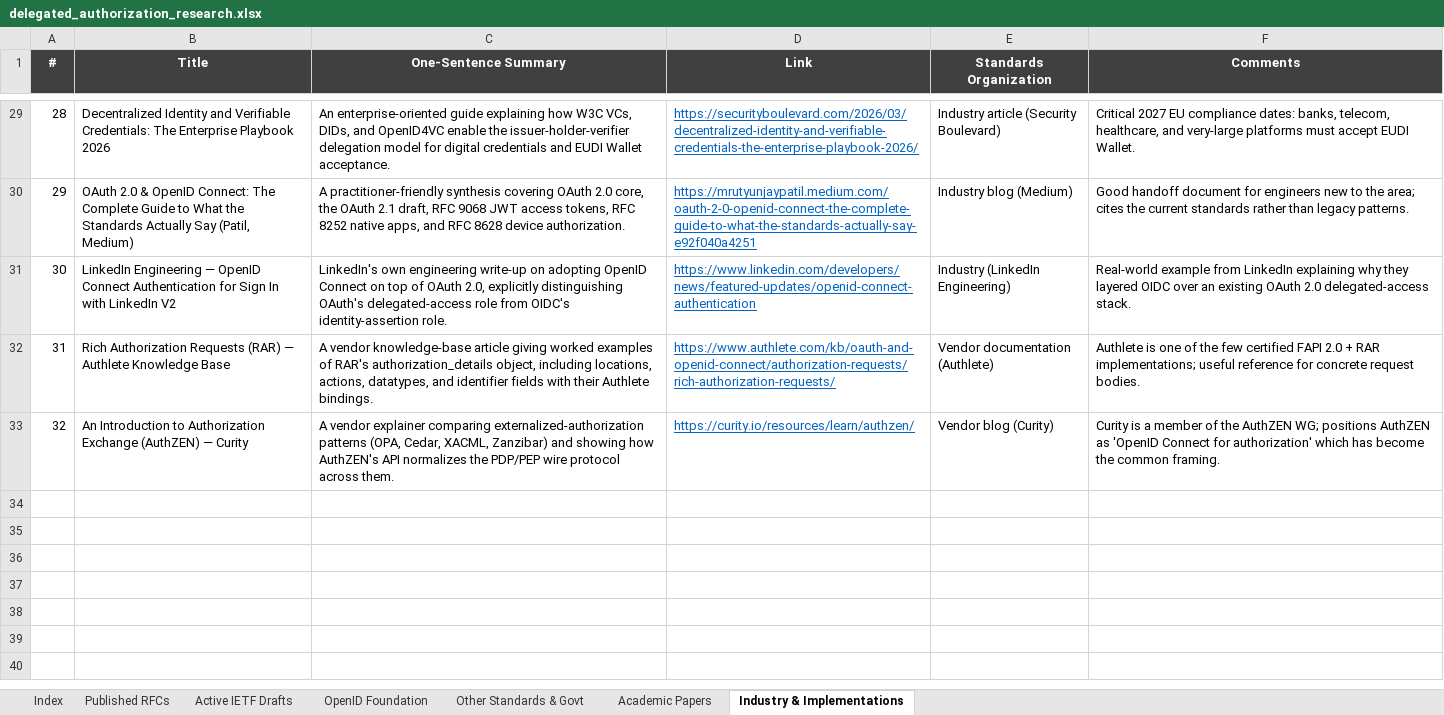
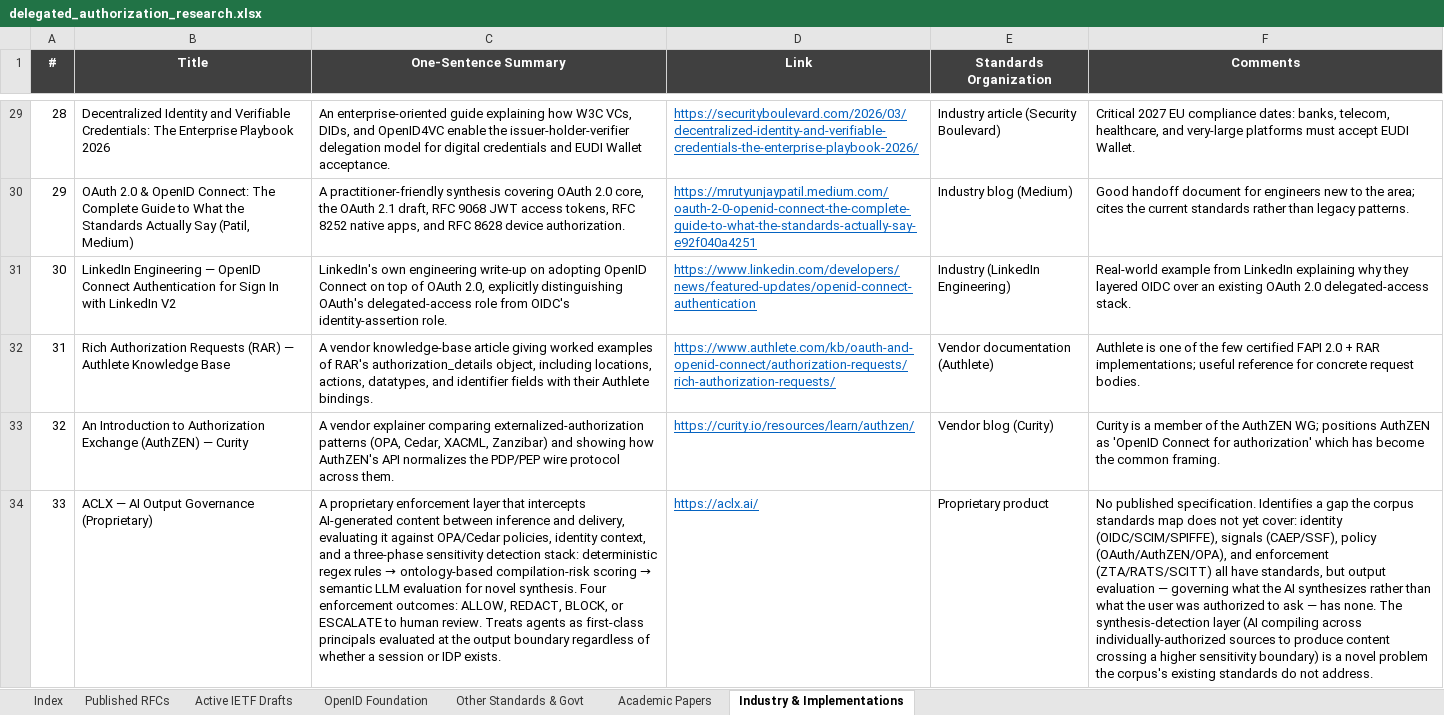
Before and after one commit to gffletch/da_research, an Excel workbook: delegated_authorization_research.xlsx, sheet Industry & Implementations, drawn as a sheet; only a part is shown, gaps mark what is left out; values as stored, in another font and other column widths than the file's, no borders; the diff names each change by its address in the sheet, - before the commit and + after, or states it on an @@ line.

Commit message:
Added ACLX governance framework

```diff
--- a/delegated_authorization_research.xlsx (sheet Industry & Implementations)
+++ b/delegated_authorization_research.xlsx (sheet Industry & Implementations)
+row 34: 33 | ACLX — AI Output Governance (Proprietary) | A proprietary enforcement layer that intercepts AI-generated content between inference and delivery, evaluating it against OPA/Cedar policies, identity context, and a three-phase sensitivity detection stack: deterministic regex rules → ontology-based compilation-risk scoring → semantic LLM evaluation for novel synthesis. Four enforcement outcomes: ALLOW, REDACT, BLOCK, or ESCALATE to human review. Treats agents as first-class principals evaluated at the output boundary regardless of whether a session or IDP exists. | https://aclx.ai/ | Proprietary product | No published specification. Identifies a gap the corpus standards map does not yet cover: identity (OIDC/SCIM/SPIFFE), signals (CAEP/SSF), policy (OAuth/AuthZEN/OPA), and enforcement (ZTA/RATS/SCITT) all have standards, but output evaluation — governing what the AI synthesizes rather than what the user was authorized to ask — has none. The synthesis-detection layer (AI compiling across individually-authorized sources to produce content crossing a higher sensitivity boundary) is a novel problem the corpus's existing standards do not address.
```
Also changed, not shown: sheet Index, 1 other file.
